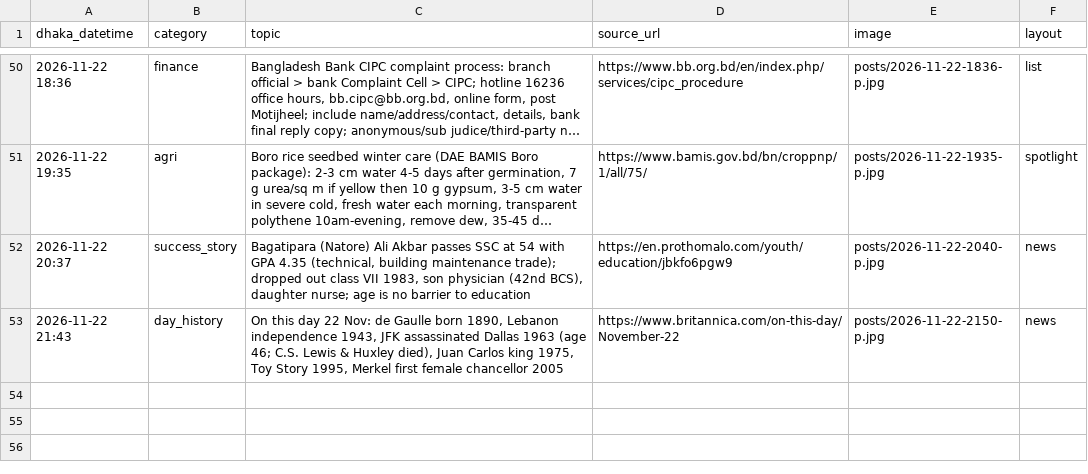
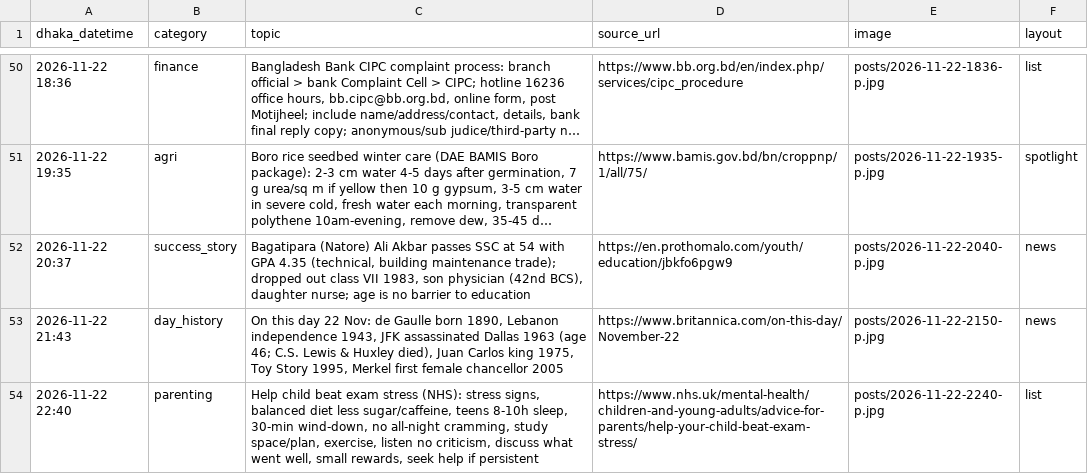
Before and after one commit to Rajibnt/codexnatore, a CSV file: ready/log.csv, drawn as a sheet; only a part is shown, gaps mark what is left out; long unchanged cells end in …; the diff names each change by its address in the sheet, - before the commit and + after, or states it on an @@ line.

```diff
--- a/ready/log.csv
+++ b/ready/log.csv
+row 54: 2026-11-22 22:40 | parenting | Help child beat exam stress (NHS): stress signs, balanced diet less sugar/caffeine, teens 8-10h sleep, 30-min wind-down, no all-night cramming, study space/plan, exercise, listen no criticism, discuss what went well, small rewards, seek help if persistent | https://www.nhs.uk/mental-health/children-and-young-adults/advice-for-parents/help-your-child-beat-exam-stress/ | posts/2026-11-22-2240-p.jpg | list
```
Also changed, not shown: 4 other files.
